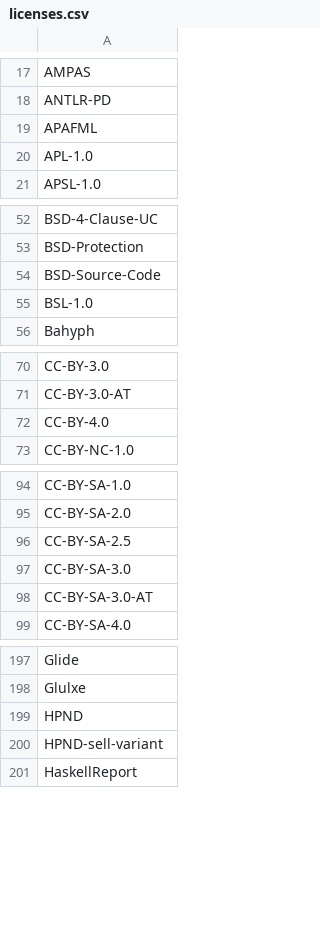
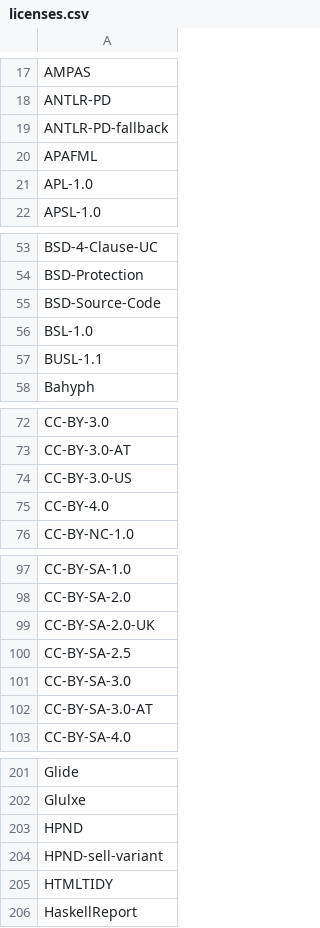
Before and after one commit to hoijui/SPDX-identifiers, a CSV file: licenses.csv, drawn as a sheet; only a part is shown, gaps mark what is left out; the diff covers the shown part only; the diff names each change by its address in the sheet, - before the commit and + after, or states it on an @@ line.

Commit message:
Release v3.11

```diff
--- a/licenses.csv
+++ b/licenses.csv
+row 19: ANTLR-PD-fallback
+row 57: BUSL-1.1
+row 74: CC-BY-3.0-US
+row 99: CC-BY-SA-2.0-UK
+row 205: HTMLTIDY
```
Also changed, not shown: 1 added row elsewhere in this file.
